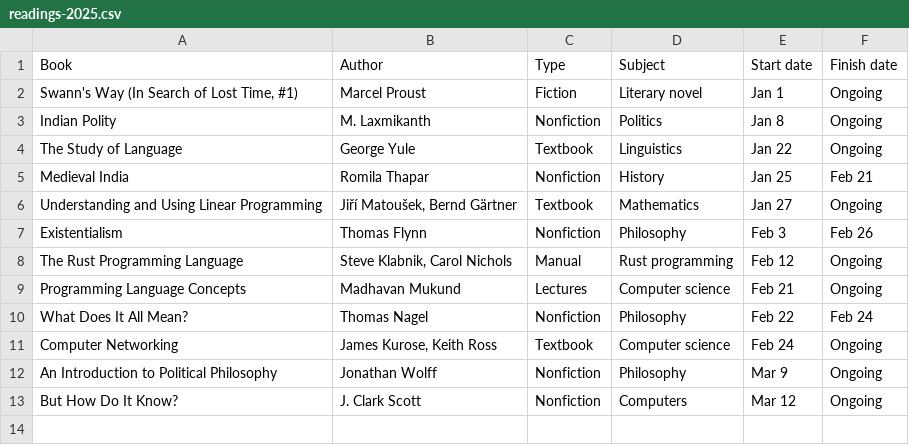
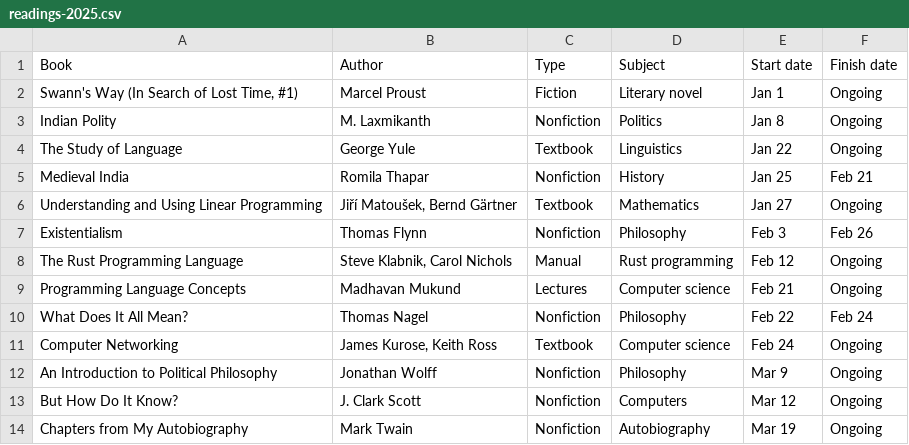
Before and after one commit to huidr/faves, a CSV file: catalogue/readings-2025.csv, drawn as a sheet.

Commit message:
Edited new readings and experimented with json files

```diff
--- a/catalogue/readings-2025.csv
+++ b/catalogue/readings-2025.csv
@@ -13 +13,2 @@ An Introduction to Political Philosophy, Jonathan Wolff, Nonfiction, Philosophy,
 But How Do It Know?, J. Clark Scott, Nonfiction, Computers, Mar 12, Ongoing
+Chapters from My Autobiography, Mark Twain, Nonfiction, Autobiography, Mar 19, Ongoing
```
Also changed, not shown: 1 other file.
